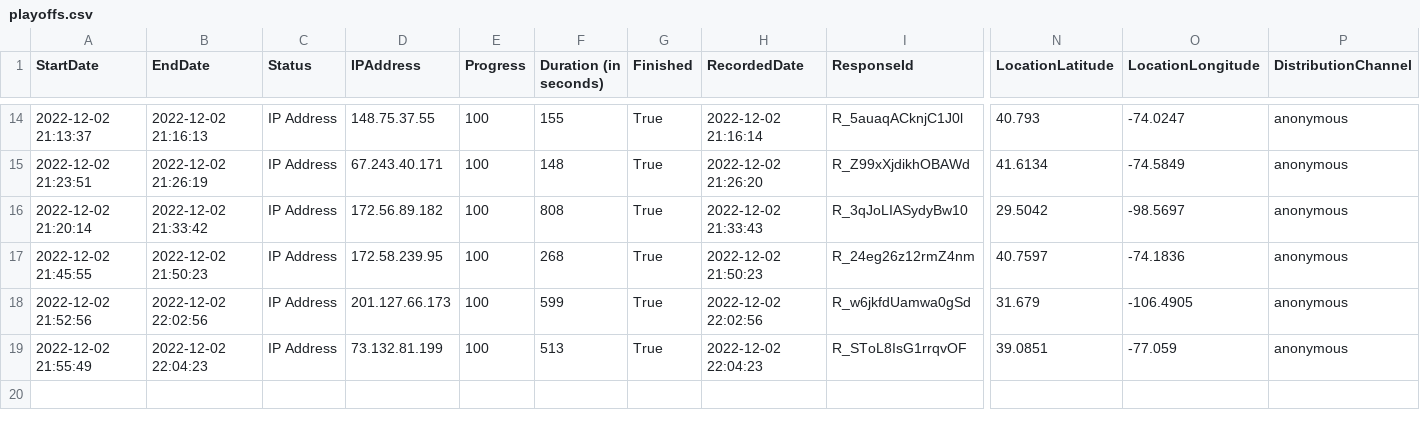
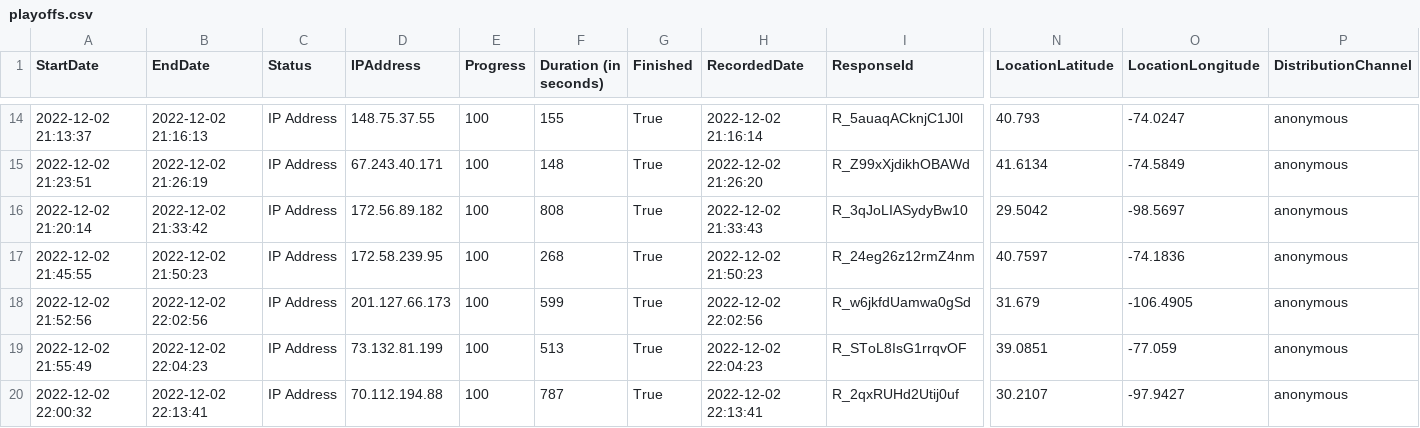
Before and after one commit to AlonsoSalcido/Qatar, a CSV file: playoffs.csv, drawn as a sheet; only a part is shown, gaps mark what is left out; rows hold the shown columns only; the diff names each change by its address in the sheet, - before the commit and + after, or states it on an @@ line.

Commit message:
Update playoffs.csv

```diff
--- a/playoffs.csv
+++ b/playoffs.csv
+row 20: 2022-12-02 22:00:32 | 2022-12-02 22:13:41 | IP Address | 70.112.194.88 | 100 | 787 | True | 2022-12-02 22:13:41 | R_2qxRUHd2Utij0uf | 30.2107 | -97.9427 | anonymous
```
